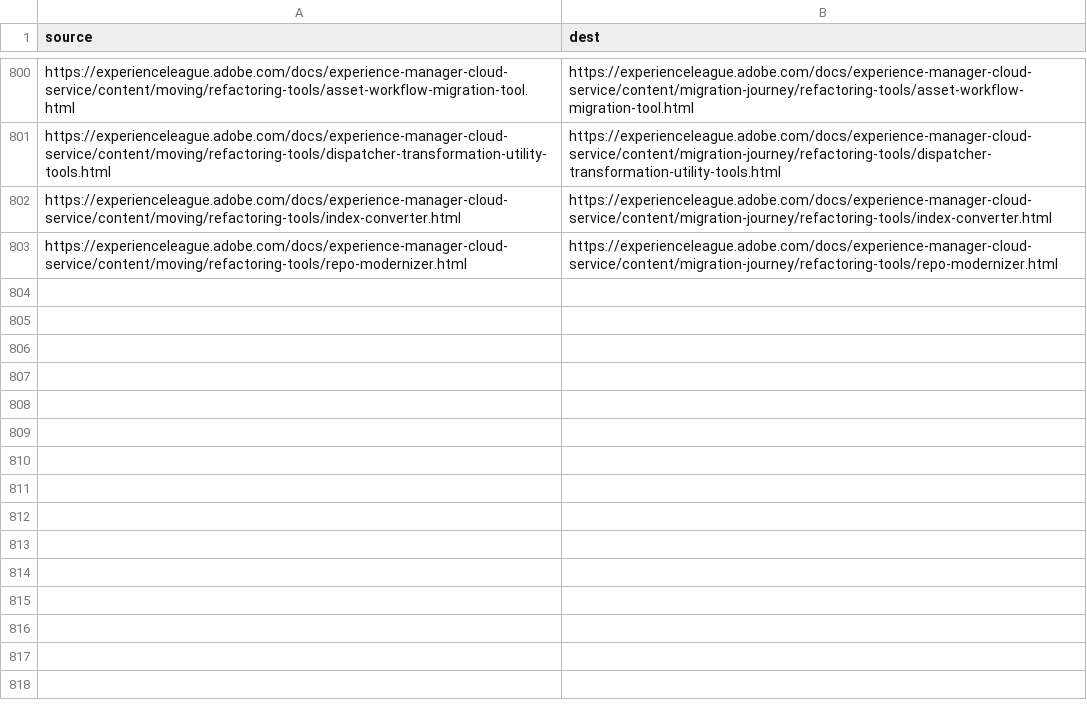
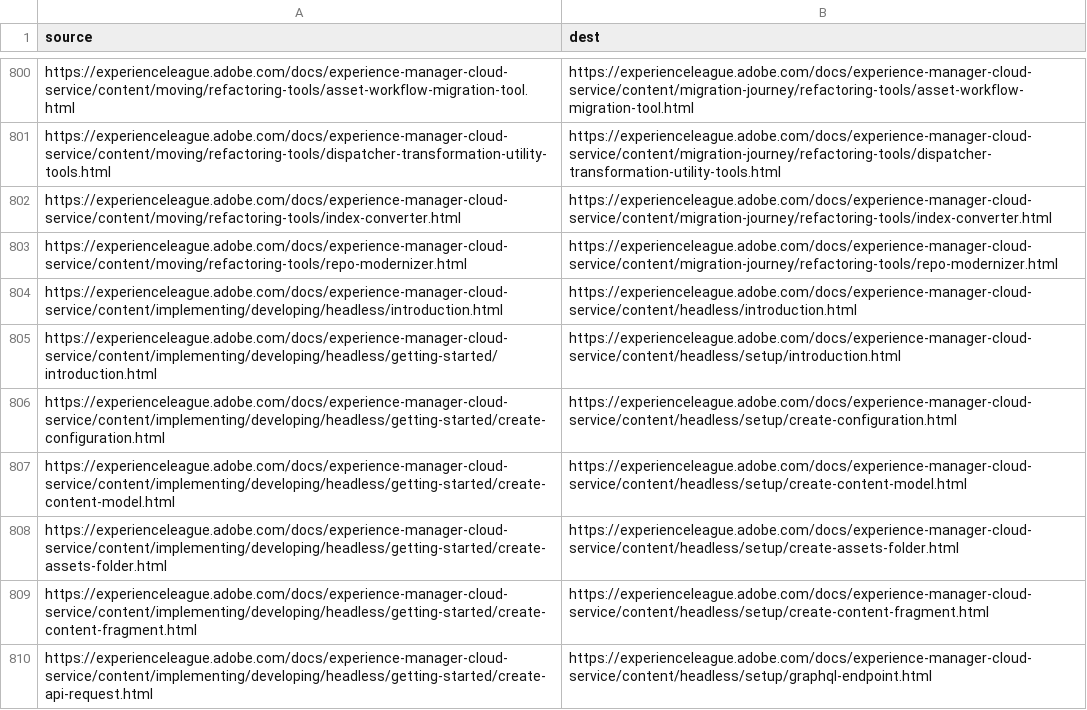
Before and after one commit to AdobeDocs/experience-manager-cloud-service.en, a CSV file: redirects.csv, drawn as a sheet; only a part is shown, gaps mark what is left out; the diff names each change by its address in the sheet, - before the commit and + after, or states it on an @@ line.

Commit message:
moved headless content out of implementing folder

```diff
--- a/redirects.csv
+++ b/redirects.csv
+row 804: https://experienceleague.adobe.com/docs/experience-manager-cloud-service/content/implementing/developing/headless/introduction.html | https://experienceleague.adobe.com/docs/experience-manager-cloud-service/content/headless/introduction.html
+row 805: https://experienceleague.adobe.com/docs/experience-manager-cloud-service/content/implementing/developing/headless/getting-started/introduction.html | https://experienceleague.adobe.com/docs/experience-manager-cloud-service/content/headless/setup/introduction.html
+row 806: https://experienceleague.adobe.com/docs/experience-manager-cloud-service/content/implementing/developing/headless/getting-started/create-configuration.html | https://experienceleague.adobe.com/docs/experience-manager-cloud-service/content/headless/setup/create-configuration.html
+row 807: https://experienceleague.adobe.com/docs/experience-manager-cloud-service/content/implementing/developing/headless/getting-started/create-content-model.html | https://experienceleague.adobe.com/docs/experience-manager-cloud-service/content/headless/setup/create-content-model.html
+row 808: https://experienceleague.adobe.com/docs/experience-manager-cloud-service/content/implementing/developing/headless/getting-started/create-assets-folder.html | https://experienceleague.adobe.com/docs/experience-manager-cloud-service/content/headless/setup/create-assets-folder.html
+row 809: https://experienceleague.adobe.com/docs/experience-manager-cloud-service/content/implementing/developing/headless/getting-started/create-content-fragment.html | https://experienceleague.adobe.com/docs/experience-manager-cloud-service/content/headless/setup/create-content-fragment.html
+row 810: https://experienceleague.adobe.com/docs/experience-manager-cloud-service/content/implementing/developing/headless/getting-started/create-api-request.html | https://experienceleague.adobe.com/docs/experience-manager-cloud-service/content/headless/setup/graphql-endpoint.html
```
Also changed, not shown: 30 other files.
